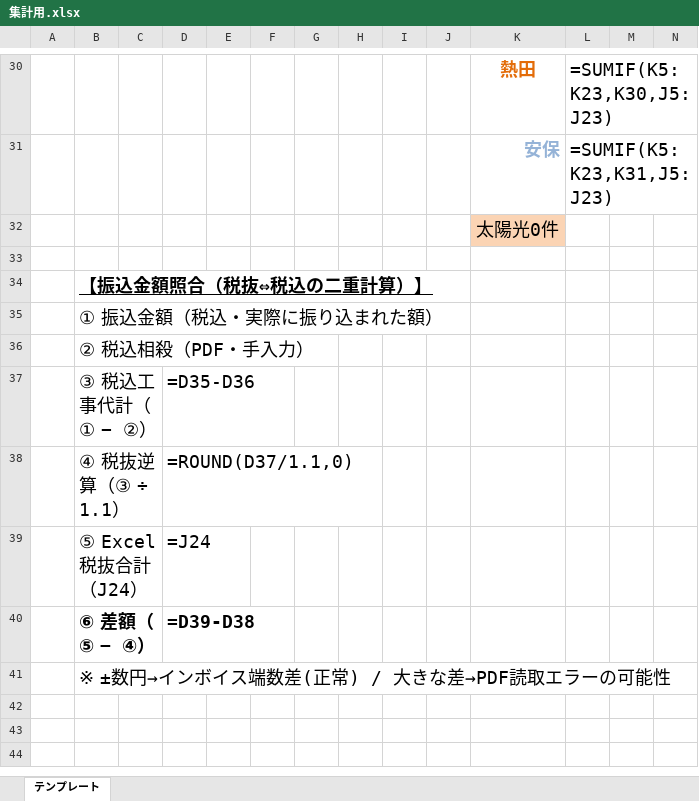
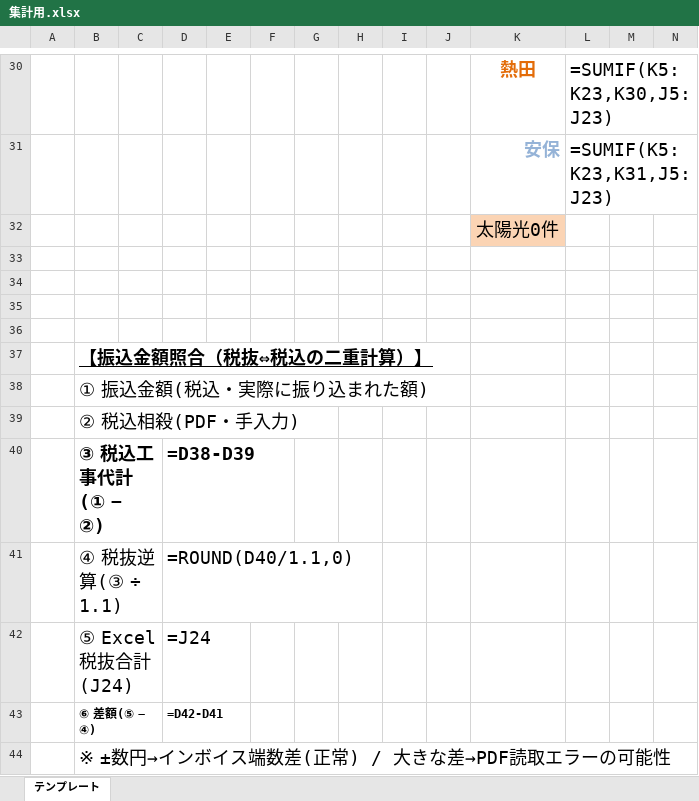
Before and after one commit to RIKU0804/invoice-tool, an Excel workbook: template/集計用.xlsx, sheet テンプレート, drawn as a sheet; only a part is shown, gaps mark what is left out; values as stored, in another font and other column widths than the file's, no borders; formulas without a stored value are shown as written; conditional formats not drawn; removed rows and columns are numbered as before the commit, all else as after; rows hold the shown columns only; the diff names each change by its address in the sheet, - before the commit and + after, or states it on an @@ line.

```diff
--- a/template/集計用.xlsx (sheet テンプレート)
+++ b/template/集計用.xlsx (sheet テンプレート)
+row 34: (empty)
+row 35: (empty)
+row 36: (empty)
-B38: ① 振込金額（税込・実際に振り込まれた額）
+B38: ① 振込金額(税込・実際に振り込まれた額)
-B39: ② 税込相殺（PDF・手入力）
+B39: ② 税込相殺(PDF・手入力)
-row 37:  | ③ 税込工事代計（① − ②） |  | =D35-D36
+row 40:  | ③ 税込工事代計(① − ②) |  | =D38-D39
-B41: ④ 税抜逆算（③ ÷ 1.1）
+B41: ④ 税抜逆算(③ ÷ 1.1)
-D41: =ROUND(D37/1.1,0)
+D41: =ROUND(D40/1.1,0)
-B42: ⑤ Excel税抜合計（J24）
+B42: ⑤ Excel税抜合計(J24)
-row 40:  | ⑥ 差額（⑤ − ④） |  | =D39-D38
+row 43:  | ⑥ 差額(⑤ − ④) |  | =D42-D41
```
Also changed, not shown: 1 other file.
